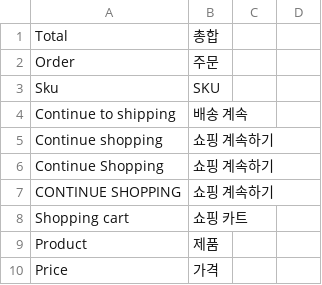
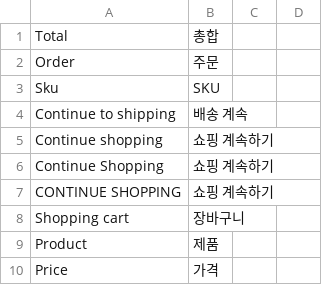
Before and after one commit to grooboost/evershop, a CSV file: translations/ko/checkout.csv, drawn as a sheet; only a part is shown.

```diff
--- a/translations/ko/checkout.csv
+++ b/translations/ko/checkout.csv
@@ -7,3 +7,3 @@ Continue Shopping, 쇼핑 계속하기
 CONTINUE SHOPPING, 쇼핑 계속하기
-Shopping cart, 쇼핑 카트
+Shopping cart, 장바구니
 Product, 제품
```
Also changed, not shown: translations/ko/account.csv.
